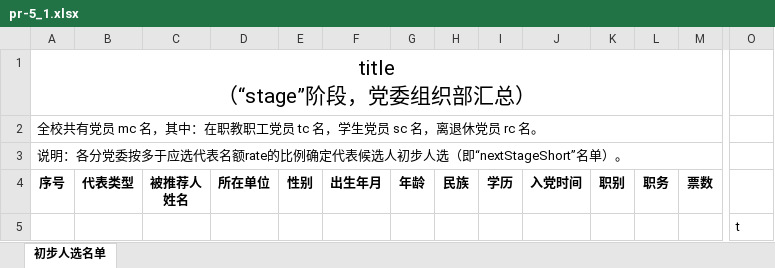
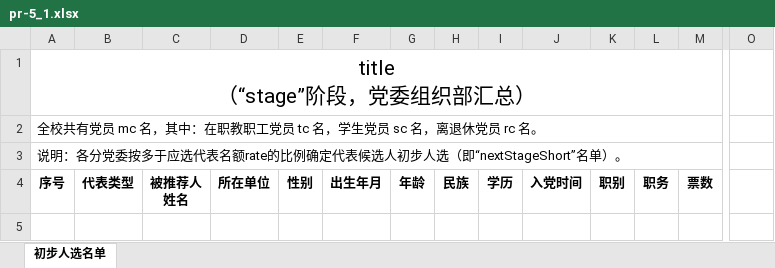
Before and after one commit to xvchaoqun/owip, an Excel workbook: src/main/resources/xlsx/pcs/pr-5_1.xlsx, sheet 初步人选名单, drawn as a sheet; only a part is shown, gaps mark what is left out; values as stored, in another font and other column widths than the file's, no borders; charts and pictures not drawn; rows hold the shown columns only; the diff names each change by its address in the sheet, - before the commit and + after, or states it on an @@ line.

```diff
--- a/src/main/resources/xlsx/pcs/pr-5_1.xlsx (sheet 初步人选名单)
+++ b/src/main/resources/xlsx/pcs/pr-5_1.xlsx (sheet 初步人选名单)
-row 5:  |  |  |  |  |  |  |  |  |  |  |  |  | t
```
Also changed, not shown: 19 other files.
